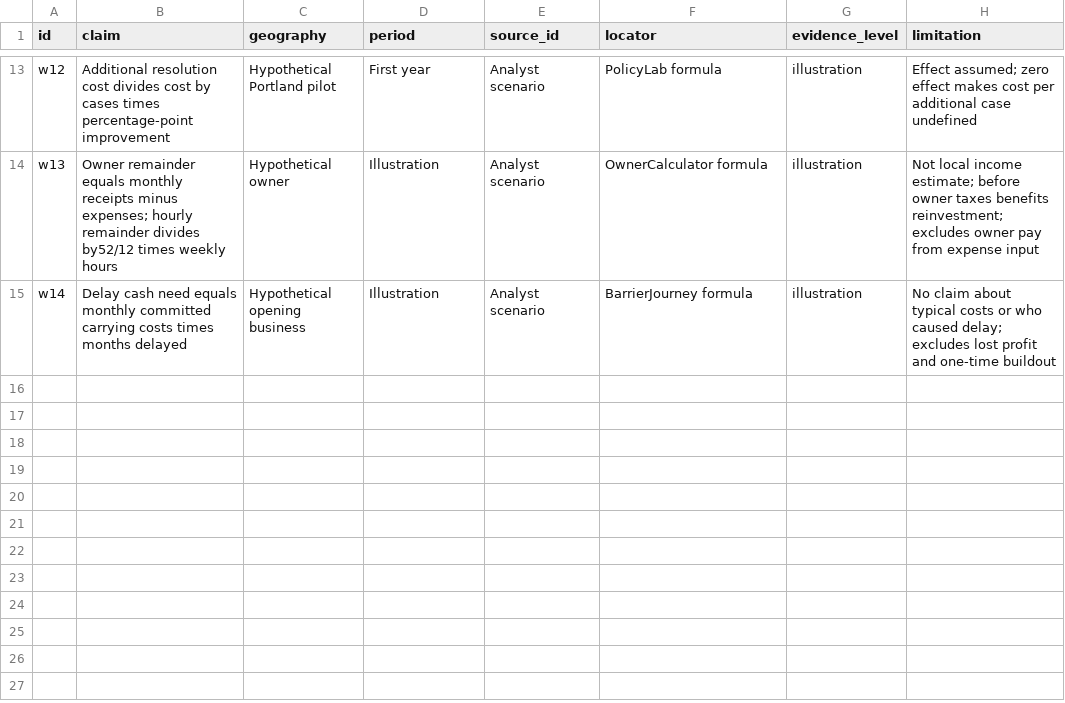
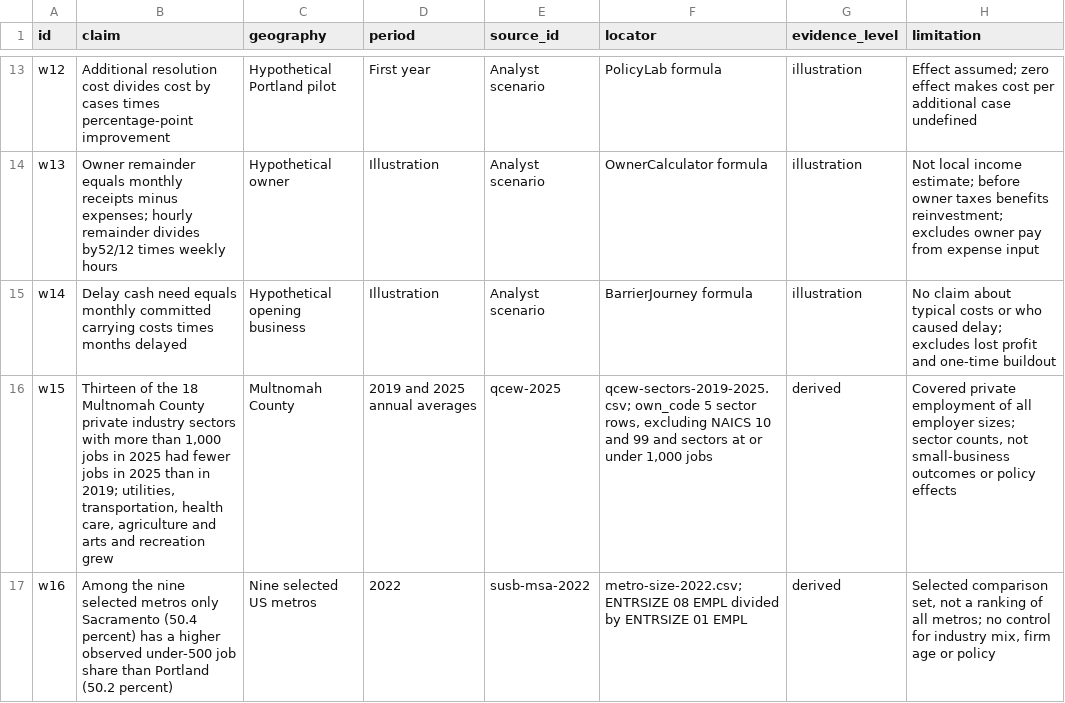
Before and after one commit to ekrolewicz6/portland-civic-lab, a TSV file: public/data/small-business/web-claims.tsv, drawn as a sheet; only a part is shown, gaps mark what is left out; the diff names each change by its address in the sheet, - before the commit and + after, or states it on an @@ line.

```diff
--- a/public/data/small-business/web-claims.tsv
+++ b/public/data/small-business/web-claims.tsv
+row 16: w15 | Thirteen of the 18 Multnomah County private industry sectors with more than 1,000 jobs in 2025 had fewer jobs in 2025 than in 2019; utilities, transportation, health care, agriculture and arts and recreation grew | Multnomah County | 2019 and 2025 annual averages | qcew-2025 | qcew-sectors-2019-2025.csv; own_code 5 sector rows, excluding NAICS 10 and 99 and sectors at or under 1,000 jobs | derived | Covered private employment of all employer sizes; sector counts, not small-business outcomes or policy effects
+row 17: w16 | Among the nine selected metros only Sacramento (50.4 percent) has a higher observed under-500 job share than Portland (50.2 percent) | Nine selected US metros | 2022 | susb-msa-2022 | metro-size-2022.csv; ENTRSIZE 08 EMPL divided by ENTRSIZE 01 EMPL | derived | Selected comparison set, not a ranking of all metros; no control for industry mix, firm age or policy
```
Also changed, not shown: research/small-business/web-claims.tsv, 9 other files.
